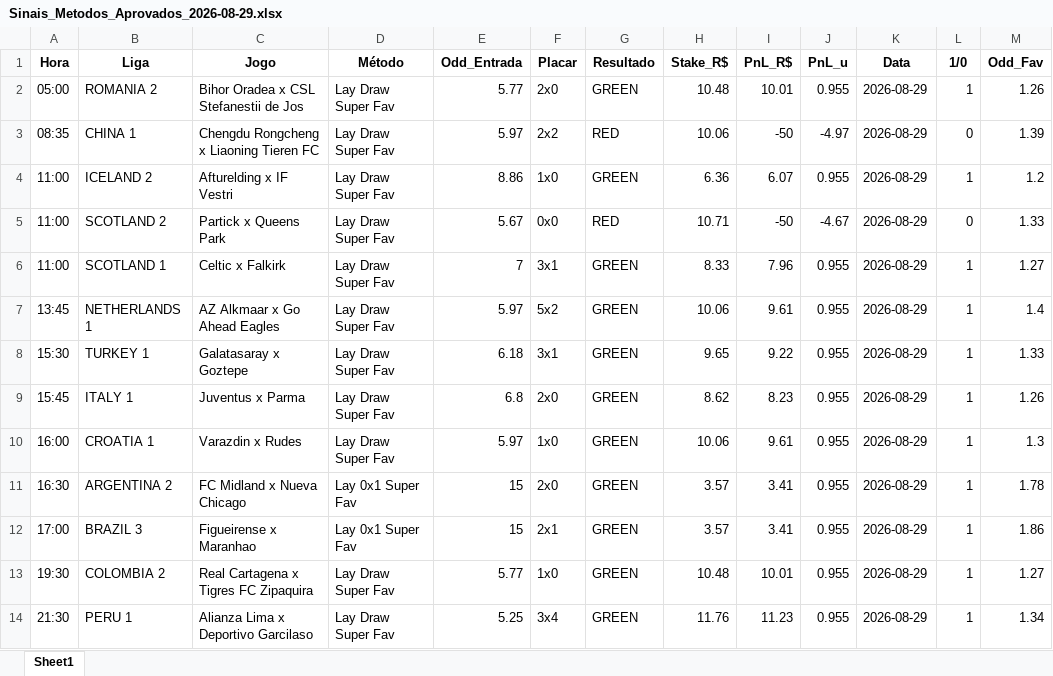
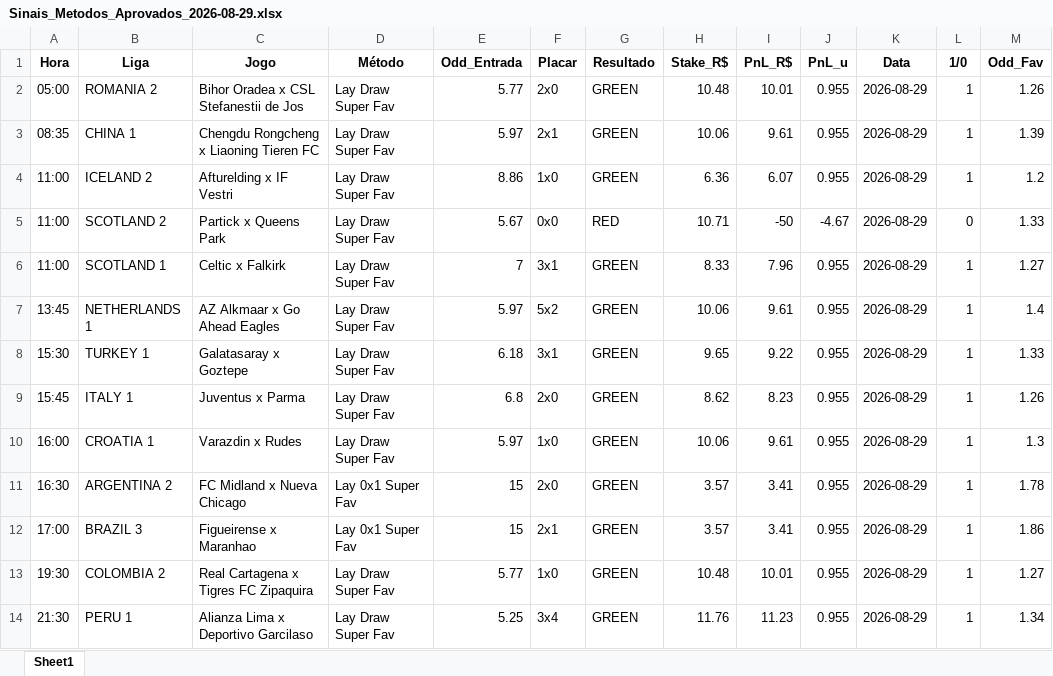
Before and after one commit to rpthiago/ARKAD_PROD, an Excel workbook: metodos_aprovados/Sinais_Metodos_Aprovados_2026-08-29.xlsx, sheet Sheet1, drawn as a sheet; values as stored, in another font and other column widths than the file's, no borders; the diff names each change by its address in the sheet, - before the commit and + after, or states it on an @@ line.

Commit message:
fix: corrigir placar de Chengdu 2x1 como GREEN e atualizar lucro para +6.79u

```diff
--- a/metodos_aprovados/Sinais_Metodos_Aprovados_2026-08-29.xlsx (sheet Sheet1)
+++ b/metodos_aprovados/Sinais_Metodos_Aprovados_2026-08-29.xlsx (sheet Sheet1)
-F3 (Placar): 2x2
+F3 (Placar): 2x1
-G3 (Resultado): RED
+G3 (Resultado): GREEN
-I3 (PnL_R$): -50
+I3 (PnL_R$): 9.61
-J3 (PnL_u): -4.97
+J3 (PnL_u): 0.955
-L3 (1/0): 0
+L3 (1/0): 1
```
